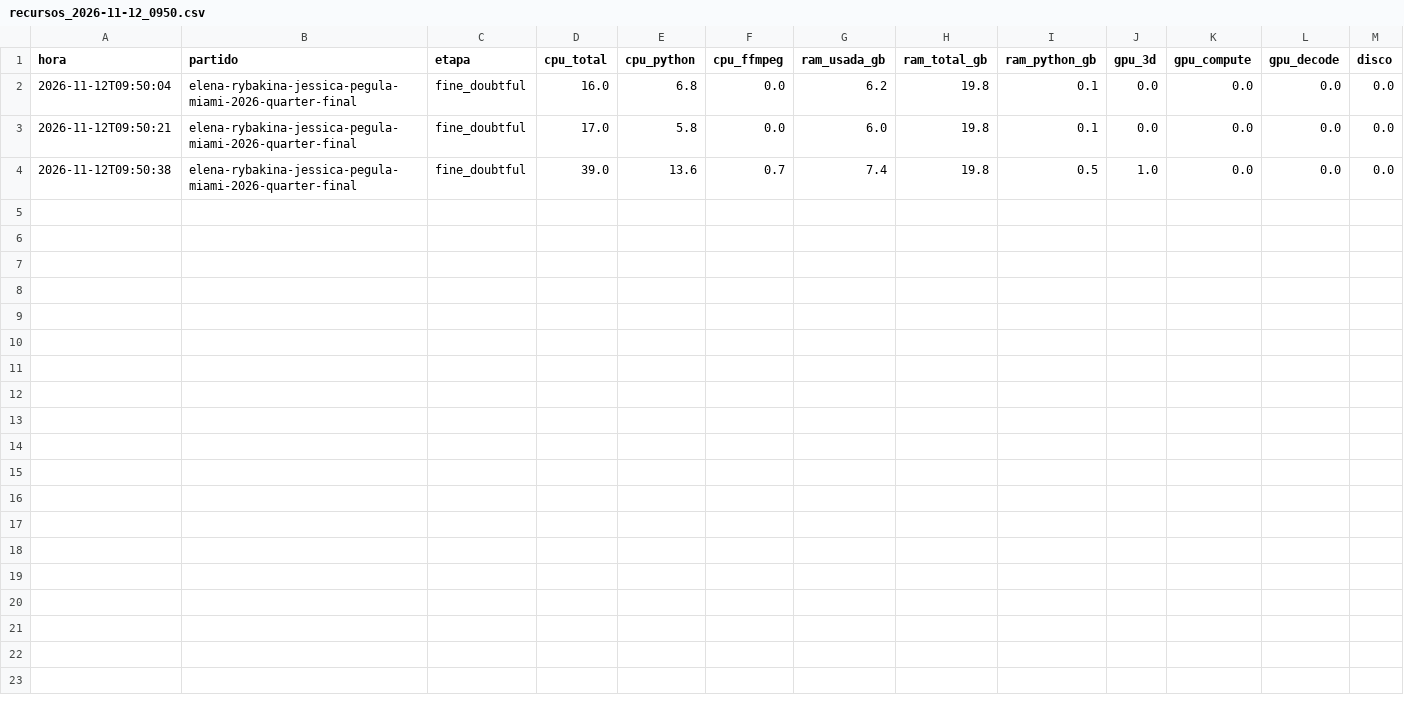
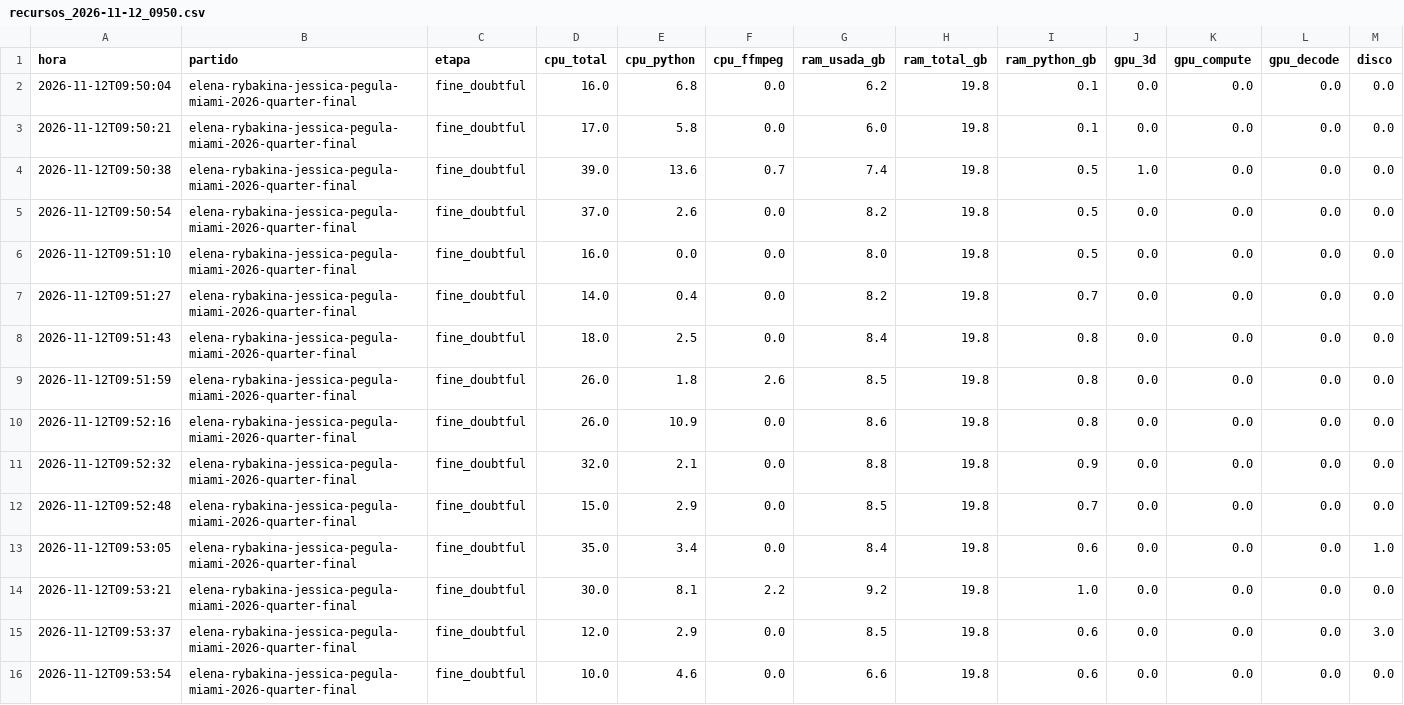
Before and after one commit to estebancobo-dot/tennis-biomechanics, a CSV file: recursos/recursos_2026-11-12_0950.csv, drawn as a sheet; only a part is shown; rows hold the shown columns only; the diff names each change by its address in the sheet, - before the commit and + after, or states it on an @@ line.

```diff
--- a/recursos/recursos_2026-11-12_0950.csv
+++ b/recursos/recursos_2026-11-12_0950.csv
+row 5: 2026-11-12T09:50:54 | elena-rybakina-jessica-pegula-miami-2026-quarter-final | fine_doubtful | 37.0 | 2.6 | 0.0 | 8.2 | 19.8 | 0.5 | 0.0 | 0.0 | 0.0 | 0.0
+row 6: 2026-11-12T09:51:10 | elena-rybakina-jessica-pegula-miami-2026-quarter-final | fine_doubtful | 16.0 | 0.0 | 0.0 | 8.0 | 19.8 | 0.5 | 0.0 | 0.0 | 0.0 | 0.0
+row 7: 2026-11-12T09:51:27 | elena-rybakina-jessica-pegula-miami-2026-quarter-final | fine_doubtful | 14.0 | 0.4 | 0.0 | 8.2 | 19.8 | 0.7 | 0.0 | 0.0 | 0.0 | 0.0
+row 8: 2026-11-12T09:51:43 | elena-rybakina-jessica-pegula-miami-2026-quarter-final | fine_doubtful | 18.0 | 2.5 | 0.0 | 8.4 | 19.8 | 0.8 | 0.0 | 0.0 | 0.0 | 0.0
+row 9: 2026-11-12T09:51:59 | elena-rybakina-jessica-pegula-miami-2026-quarter-final | fine_doubtful | 26.0 | 1.8 | 2.6 | 8.5 | 19.8 | 0.8 | 0.0 | 0.0 | 0.0 | 0.0
+row 10: 2026-11-12T09:52:16 | elena-rybakina-jessica-pegula-miami-2026-quarter-final | fine_doubtful | 26.0 | 10.9 | 0.0 | 8.6 | 19.8 | 0.8 | 0.0 | 0.0 | 0.0 | 0.0
+row 11: 2026-11-12T09:52:32 | elena-rybakina-jessica-pegula-miami-2026-quarter-final | fine_doubtful | 32.0 | 2.1 | 0.0 | 8.8 | 19.8 | 0.9 | 0.0 | 0.0 | 0.0 | 0.0
+row 12: 2026-11-12T09:52:48 | elena-rybakina-jessica-pegula-miami-2026-quarter-final | fine_doubtful | 15.0 | 2.9 | 0.0 | 8.5 | 19.8 | 0.7 | 0.0 | 0.0 | 0.0 | 0.0
+row 13: 2026-11-12T09:53:05 | elena-rybakina-jessica-pegula-miami-2026-quarter-final | fine_doubtful | 35.0 | 3.4 | 0.0 | 8.4 | 19.8 | 0.6 | 0.0 | 0.0 | 0.0 | 1.0
+row 14: 2026-11-12T09:53:21 | elena-rybakina-jessica-pegula-miami-2026-quarter-final | fine_doubtful | 30.0 | 8.1 | 2.2 | 9.2 | 19.8 | 1.0 | 0.0 | 0.0 | 0.0 | 0.0
+row 15: 2026-11-12T09:53:37 | elena-rybakina-jessica-pegula-miami-2026-quarter-final | fine_doubtful | 12.0 | 2.9 | 0.0 | 8.5 | 19.8 | 0.6 | 0.0 | 0.0 | 0.0 | 3.0
+row 16: 2026-11-12T09:53:54 | elena-rybakina-jessica-pegula-miami-2026-quarter-final | fine_doubtful | 10.0 | 4.6 | 0.0 | 6.6 | 19.8 | 0.6 | 0.0 | 0.0 | 0.0 | 0.0
```
Also changed, not shown: 19 other files.
